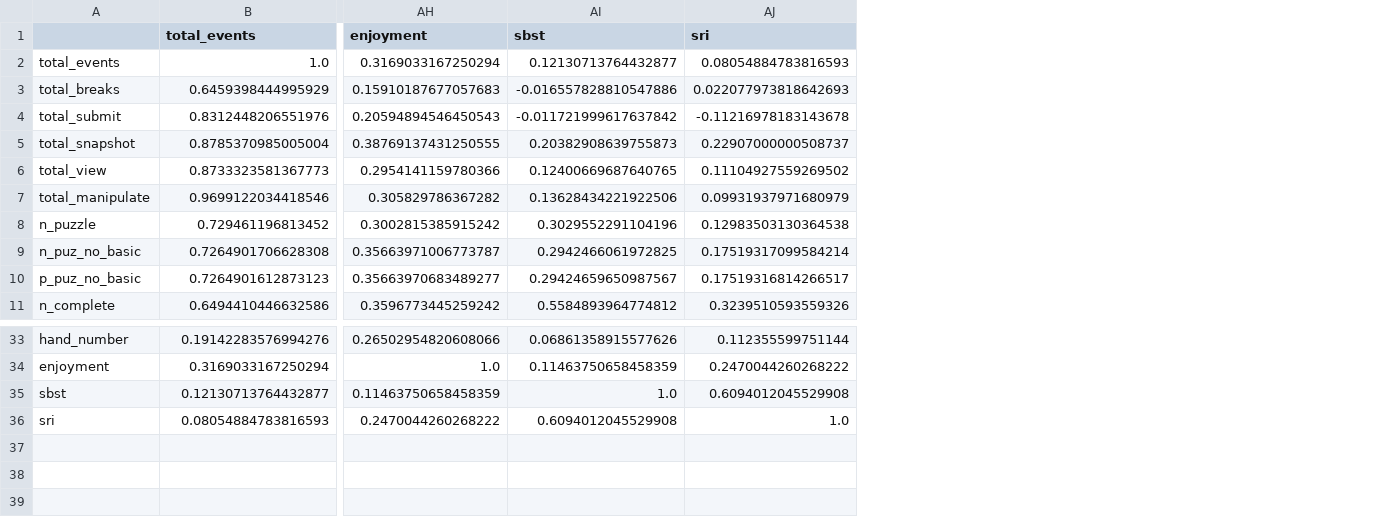
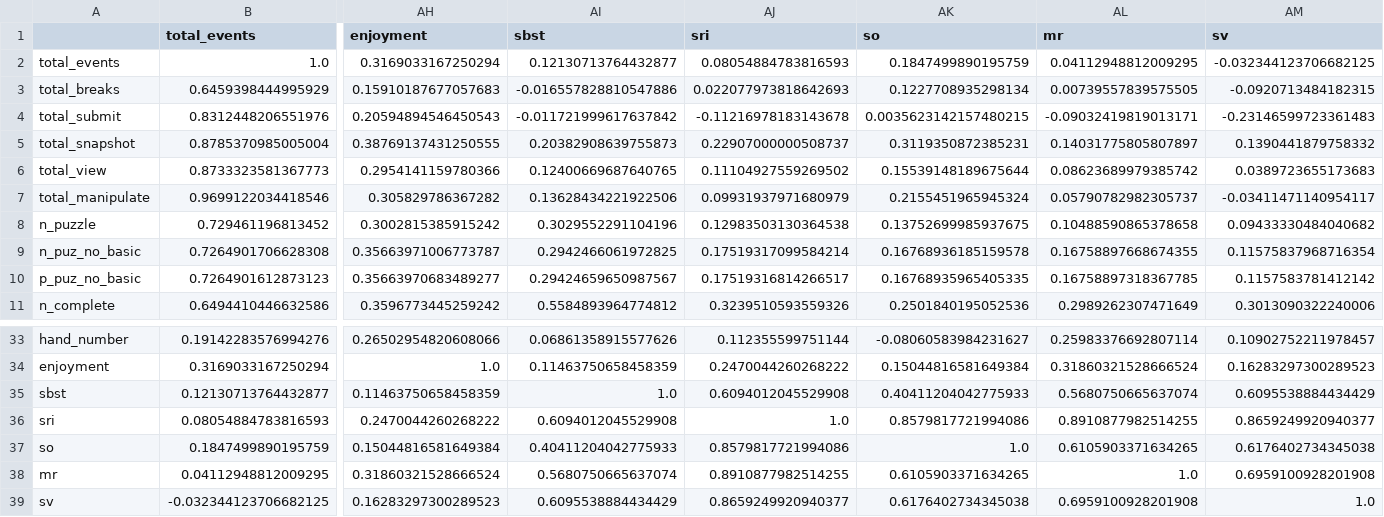
Before and after one commit to Complex-Play-Lab/ShadowspectRandomForest, a CSV file: output/corr.csv, drawn as a sheet; only a part is shown, gaps mark what is left out; rows hold the shown columns only; the diff names each change by its address in the sheet, - before the commit and + after, or states it on an @@ line.

Commit message:
n_puzzle anova

```diff
--- a/output/corr.csv
+++ b/output/corr.csv
+column AK (so), rows 2-11: 0.1847499890195759 | 0.1227708935298134 | 0.0035623142157480215 | 0.3119350872385231 | 0.15539148189675644 | 0.2155451965945324 | 0.13752699985937675 | 0.16768936185159578 | 0.16768935965405335 | 0.2501840195052536; rows 33-36: -0.08060583984231627 | 0.15044816581649384 | 0.40411204042775933 | 0.8579817721994086
+column AL (mr), rows 2-11: 0.04112948812009295 | 0.00739557839575505 | -0.09032419819013171 | 0.14031775805807897 | 0.08623689979385742 | 0.05790782982305737 | 0.10488590865378658 | 0.16758897668674355 | 0.16758897318367785 | 0.2989262307471649; rows 33-36: 0.25983376692807114 | 0.31860321528666524 | 0.5680750665637074 | 0.8910877982514255
+column AM (sv), rows 2-11: -0.032344123706682125 | -0.0920713484182315 | -0.23146599723361483 | 0.1390441879758332 | 0.0389723655173683 | -0.03411471140954117 | 0.09433330484040682 | 0.11575837968716354 | 0.1157583781412142 | 0.3013090322240006; rows 33-36: 0.10902752211978457 | 0.16283297300289523 | 0.6095538884434429 | 0.8659249920940377
+row 37: so | 0.1847499890195759 | 0.15044816581649384 | 0.40411204042775933 | 0.8579817721994086 | 1.0 | 0.6105903371634265 | 0.6176402734345038
+row 38: mr | 0.04112948812009295 | 0.31860321528666524 | 0.5680750665637074 | 0.8910877982514255 | 0.6105903371634265 | 1.0 | 0.6959100928201908
+row 39: sv | -0.032344123706682125 | 0.16283297300289523 | 0.6095538884434429 | 0.8659249920940377 | 0.6176402734345038 | 0.6959100928201908 | 1.0
```
Also changed, not shown: output/pvals.csv, 1 other file.
